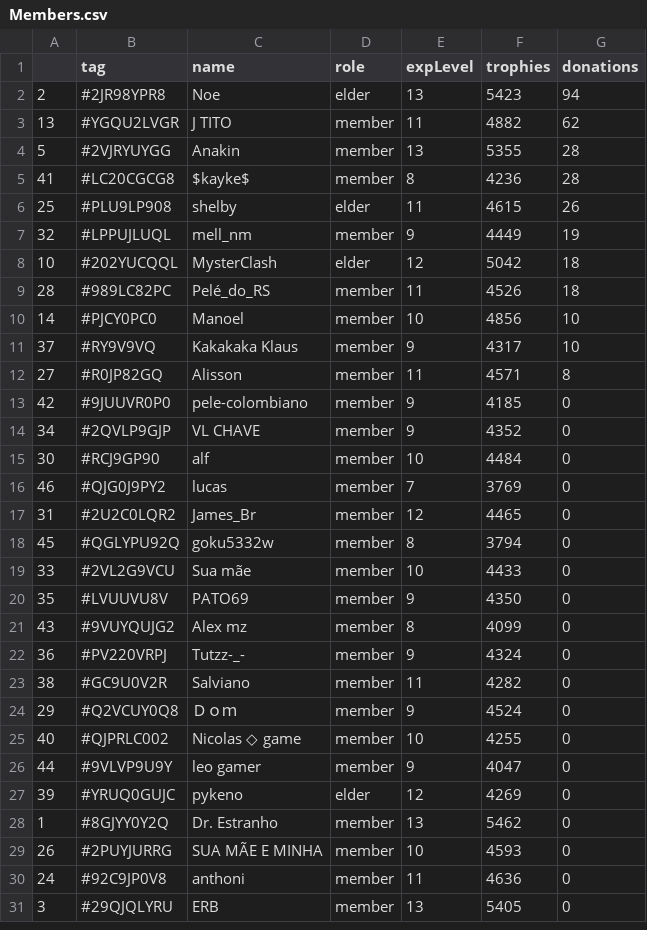
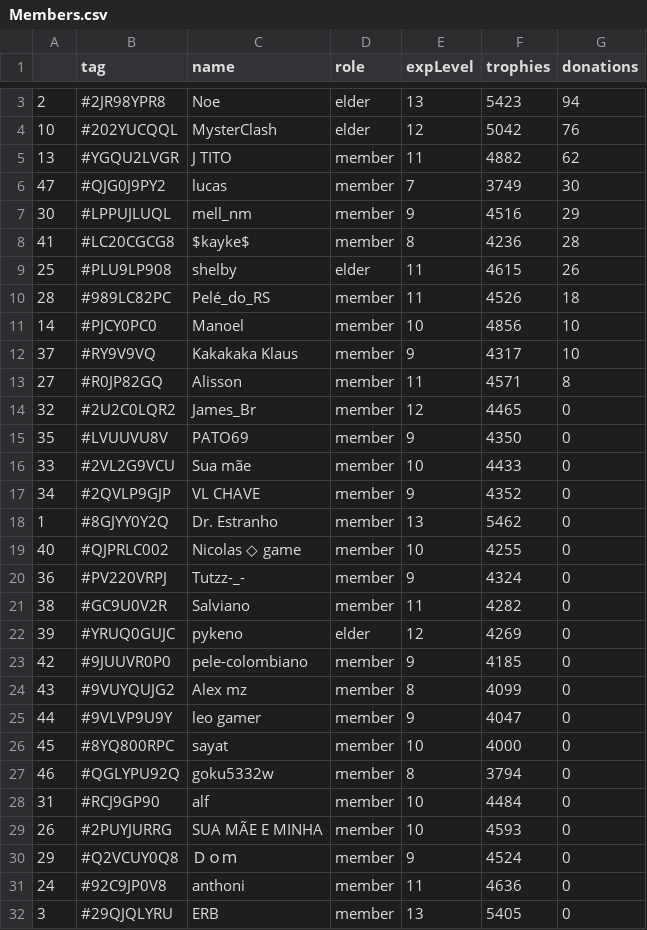
Before and after one commit to Brunopbb/APIClashRoyale, a CSV file: Members.csv, drawn as a sheet; only a part is shown, gaps mark what is left out; the diff covers the shown part only.

Commit message:
Atualização

```diff
--- a/Members.csv
+++ b/Members.csv
@@ -2,8 +3,8 @@
 2,#2JR98YPR8,Noe,elder,13,5423,94
+10,#202YUCQQL,MysterClash,elder,12,5042,76
 13,#YGQU2LVGR,J TITO,member,11,4882,62
-5,#2VJRYUYGG,Anakin,member,13,5355,28
+47,#QJG0J9PY2,lucas,member,7,3749,30
+30,#LPPUJLUQL,mell_nm,member,9,4516,29
 41,#LC20CGCG8,$kayke$,member,8,4236,28
 25,#PLU9LP908,shelby,elder,11,4615,26
-32,#LPPUJLUQL,mell_nm,member,9,4449,19
-10,#202YUCQQL,MysterClash,elder,12,5042,18
 28,#989LC82PC,Pelé_do_RS,member,11,4526,18
@@ -12,19 +13,19 @@
 27,#R0JP82GQ,Alisson,member,11,4571,8
-42,#9JUUVR0P0,pele-colombiano,member,9,4185,0
+32,#2U2C0LQR2,James_Br,member,12,4465,0
+35,#LVUUVU8V,PATO69,member,9,4350,0
+33,#2VL2G9VCU,Sua mãe,member,10,4433,0
 34,#2QVLP9GJP,VL CHAVE,member,9,4352,0
-30,#RCJ9GP90,alf,member,10,4484,0
-46,#QJG0J9PY2,lucas,member,7,3769,0
-31,#2U2C0LQR2,James_Br,member,12,4465,0
-45,#QGLYPU92Q,goku5332w,member,8,3794,0
-33,#2VL2G9VCU,Sua mãe,member,10,4433,0
-35,#LVUUVU8V,PATO69,member,9,4350,0
-43,#9VUYQUJG2,Alex mz,member,8,4099,0
+1,#8GJYY0Y2Q,Dr. Estranho,member,13,5462,0
+40,#QJPRLC002,Nicolas ◇ game,member,10,4255,0
 36,#PV220VRPJ,Tutzz-_-,member,9,4324,0
 38,#GC9U0V2R,Salviano,member,11,4282,0
+39,#YRUQ0GUJC,pykeno,elder,12,4269,0
+42,#9JUUVR0P0,pele-colombiano,member,9,4185,0
+43,#9VUYQUJG2,Alex mz,member,8,4099,0
+44,#9VLVP9U9Y,leo gamer,member,9,4047,0
+45,#8YQ800RPC,sayat,member,10,4000,0
+46,#QGLYPU92Q,goku5332w,member,8,3794,0
+31,#RCJ9GP90,alf,member,10,4484,0
+26,#2PUYJURRG,SUA MÃE E MINHA,member,10,4593,0
 29,#Q2VCUY0Q8,Ｄｏｍ,member,9,4524,0
-40,#QJPRLC002,Nicolas ◇ game,member,10,4255,0
-44,#9VLVP9U9Y,leo gamer,member,9,4047,0
-39,#YRUQ0GUJC,pykeno,elder,12,4269,0
-1,#8GJYY0Y2Q,Dr. Estranho,member,13,5462,0
-26,#2PUYJURRG,SUA MÃE E MINHA,member,10,4593,0
 24,#92C9JP0V8,anthoni,member,11,4636,0
```
Also changed, not shown: 1 added row and 1 edited cell elsewhere in this file.
